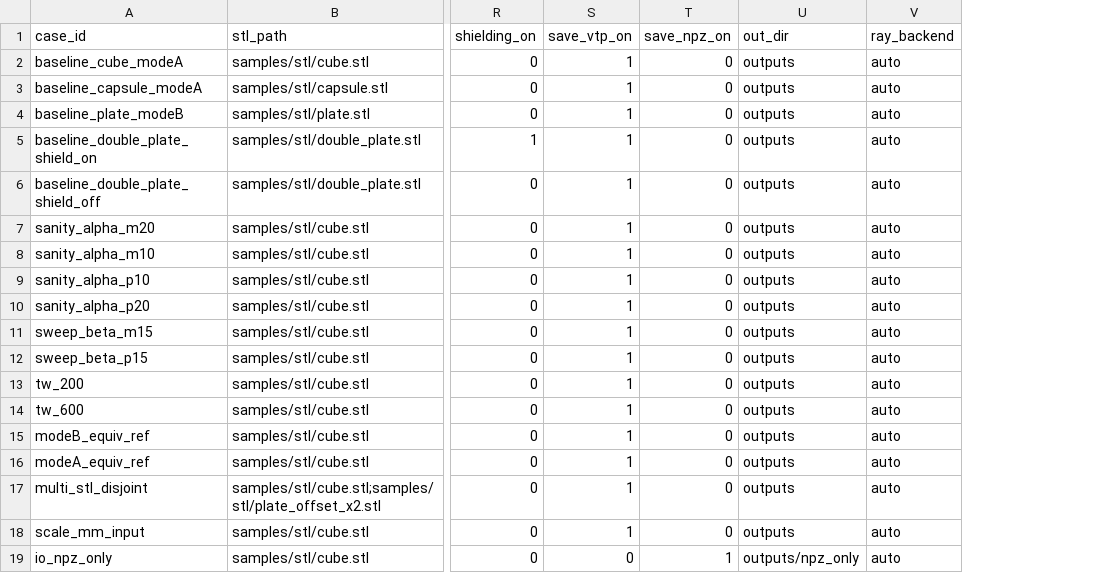
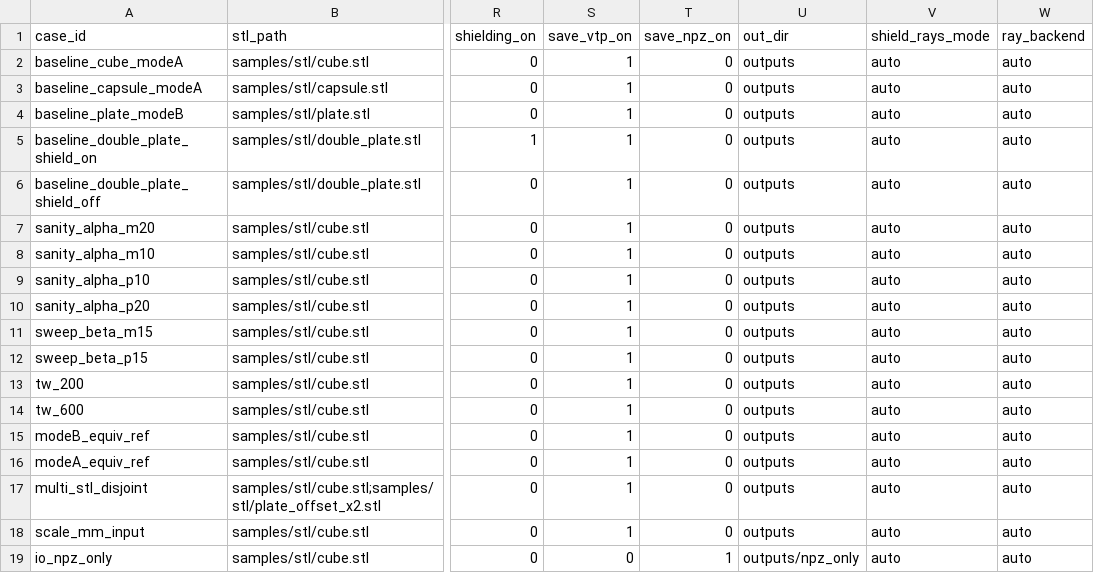
Before and after one commit to pandorobo11/fmfsolver, a CSV file: samples/input_template.csv, drawn as a sheet; only a part is shown, gaps mark what is left out; the diff names each change by its address in the sheet, - before the commit and + after, or states it on an @@ line.

Commit message:
Add shield_rays_mode with backend-aware auto defaults

```diff
--- a/samples/input_template.csv
+++ b/samples/input_template.csv
+column V (shield_rays_mode), rows 2-19: all auto
```
Also changed, not shown: samples/input_benchmark.csv, 7 other files.
